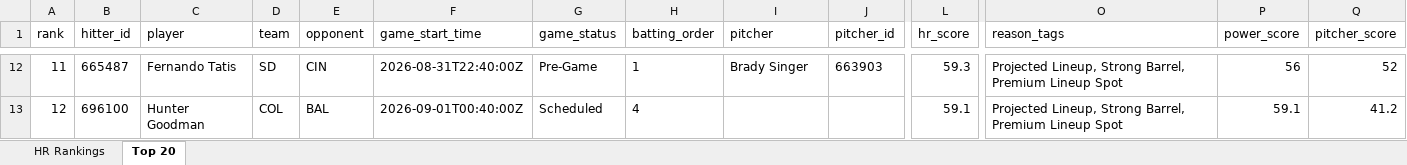
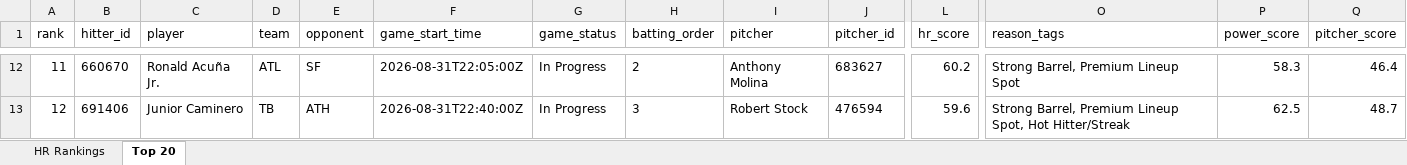
Before and after one commit to etbell28/ghost-analytics, an Excel workbook: outputs/daily/hr_rankings_2026-08-31.xlsx, sheet Top 20, drawn as a sheet; only a part is shown, gaps mark what is left out; values as stored, in another font and other column widths than the file's, no borders; the diff covers the shown part only; the diff names each change by its address in the sheet, - before the commit and + after, or states it on an @@ line.

```diff
--- a/outputs/daily/hr_rankings_2026-08-31.xlsx (sheet Top 20)
+++ b/outputs/daily/hr_rankings_2026-08-31.xlsx (sheet Top 20)
-B12 (hitter_id): 665487
+B12 (hitter_id): 660670
-C12 (player): Fernando Tatis
+C12 (player): Ronald Acuña Jr.
-D12 (team): SD
+D12 (team): ATL
-E12 (opponent): CIN
+E12 (opponent): SF
-F12 (game_start_time): 2026-08-31T22:40:00Z
+F12 (game_start_time): 2026-08-31T22:05:00Z
-G12 (game_status): Pre-Game
+G12 (game_status): In Progress
-H12 (batting_order): 1
+H12 (batting_order): 2
-I12 (pitcher): Brady Singer
+I12 (pitcher): Anthony Molina
-J12 (pitcher_id): 663903
+J12 (pitcher_id): 683627
-L12 (hr_score): 59.3
+L12 (hr_score): 60.2
-O12 (reason_tags): Projected Lineup, Strong Barrel, Premium Lineup Spot
+O12 (reason_tags): Strong Barrel, Premium Lineup Spot
-P12 (power_score): 56
+P12 (power_score): 58.3
-Q12 (pitcher_score): 52
+Q12 (pitcher_score): 46.4
-B13 (hitter_id): 696100
+B13 (hitter_id): 691406
-C13 (player): Hunter Goodman
+C13 (player): Junior Caminero
-D13 (team): COL
+D13 (team): TB
-E13 (opponent): BAL
+E13 (opponent): ATH
-F13 (game_start_time): 2026-09-01T00:40:00Z
+F13 (game_start_time): 2026-08-31T22:40:00Z
-G13 (game_status): Scheduled
+G13 (game_status): In Progress
-H13 (batting_order): 4
+H13 (batting_order): 3
-I13 (pitcher): (empty)
+I13 (pitcher): Robert Stock
-J13 (pitcher_id): (empty)
+J13 (pitcher_id): 476594
-L13 (hr_score): 59.1
+L13 (hr_score): 59.6
-O13 (reason_tags): Projected Lineup, Strong Barrel, Premium Lineup Spot
+O13 (reason_tags): Strong Barrel, Premium Lineup Spot, Hot Hitter/Streak
-P13 (power_score): 59.1
+P13 (power_score): 62.5
-Q13 (pitcher_score): 41.2
+Q13 (pitcher_score): 48.7
```
Also changed, not shown: 1 added row, 1 removed row and 854 edited cells elsewhere in this sheet, sheet HR Rankings, outputs/hr_rankings.xlsx, 8 other files.
